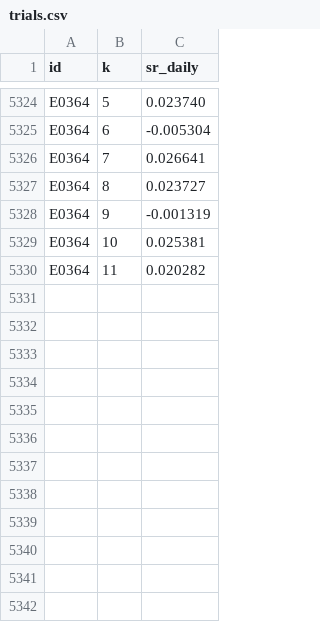
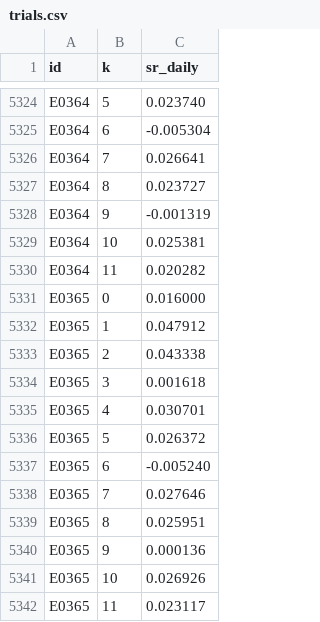
Before and after one commit to MPL0Y/DiamondHands, a CSV file: experiments/trials.csv, drawn as a sheet; only a part is shown, gaps mark what is left out.

```diff
--- a/experiments/trials.csv
+++ b/experiments/trials.csv
@@ -5330 +5330,13 @@ E0364,10,0.025381
 E0364,11,0.020282
+E0365,0,0.016000
+E0365,1,0.047912
+E0365,2,0.043338
+E0365,3,0.001618
+E0365,4,0.030701
+E0365,5,0.026372
+E0365,6,-0.005240
+E0365,7,0.027646
+E0365,8,0.025951
+E0365,9,0.000136
+E0365,10,0.026926
+E0365,11,0.023117
```
Also changed, not shown: experiments/leaderboard.csv, 3 other files.
